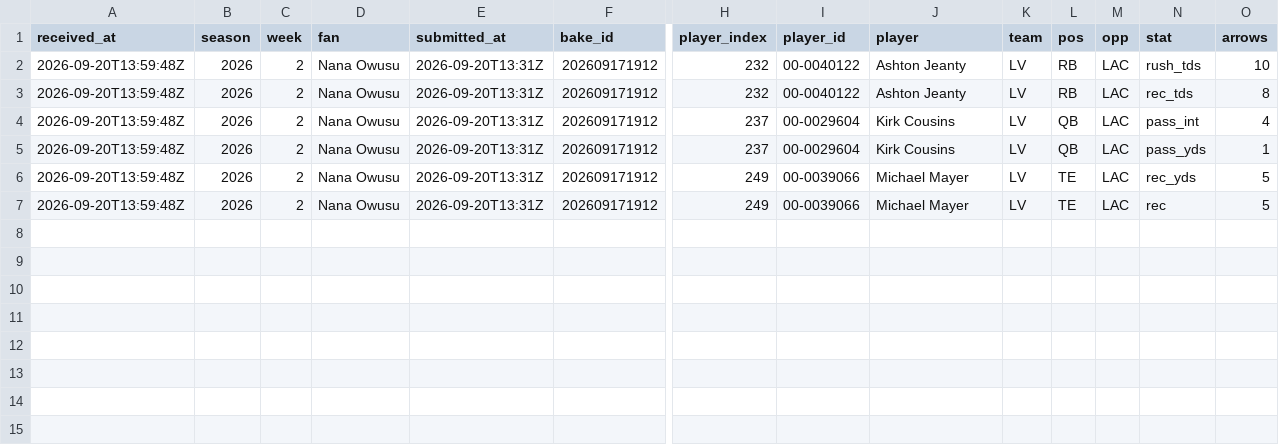
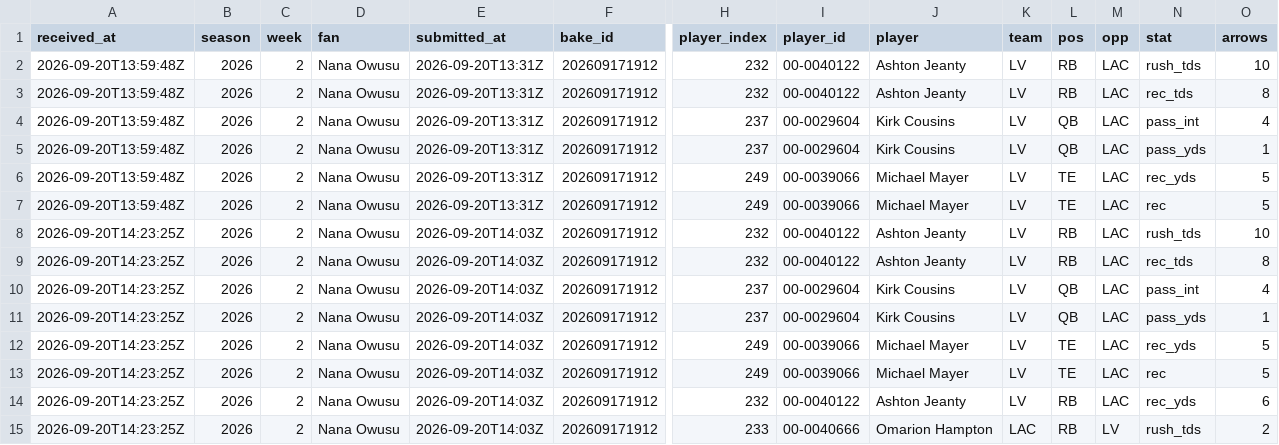
Before and after one commit to drburke-droid/NFL, a CSV file: data/fan_adjustments/fan_adjustments_long.csv, drawn as a sheet; only a part is shown, gaps mark what is left out; rows hold the shown columns only; the diff names each change by its address in the sheet, - before the commit and + after, or states it on an @@ line.

```diff
--- a/data/fan_adjustments/fan_adjustments_long.csv
+++ b/data/fan_adjustments/fan_adjustments_long.csv
+row 8: 2026-09-20T14:23:25Z | 2026 | 2 | Nana Owusu | 2026-09-20T14:03Z | 202609171912 | 232 | 00-0040122 | Ashton Jeanty | LV | RB | LAC | rush_tds | 10
+row 9: 2026-09-20T14:23:25Z | 2026 | 2 | Nana Owusu | 2026-09-20T14:03Z | 202609171912 | 232 | 00-0040122 | Ashton Jeanty | LV | RB | LAC | rec_tds | 8
+row 10: 2026-09-20T14:23:25Z | 2026 | 2 | Nana Owusu | 2026-09-20T14:03Z | 202609171912 | 237 | 00-0029604 | Kirk Cousins | LV | QB | LAC | pass_int | 4
+row 11: 2026-09-20T14:23:25Z | 2026 | 2 | Nana Owusu | 2026-09-20T14:03Z | 202609171912 | 237 | 00-0029604 | Kirk Cousins | LV | QB | LAC | pass_yds | 1
+row 12: 2026-09-20T14:23:25Z | 2026 | 2 | Nana Owusu | 2026-09-20T14:03Z | 202609171912 | 249 | 00-0039066 | Michael Mayer | LV | TE | LAC | rec_yds | 5
+row 13: 2026-09-20T14:23:25Z | 2026 | 2 | Nana Owusu | 2026-09-20T14:03Z | 202609171912 | 249 | 00-0039066 | Michael Mayer | LV | TE | LAC | rec | 5
+row 14: 2026-09-20T14:23:25Z | 2026 | 2 | Nana Owusu | 2026-09-20T14:03Z | 202609171912 | 232 | 00-0040122 | Ashton Jeanty | LV | RB | LAC | rec_yds | 6
+row 15: 2026-09-20T14:23:25Z | 2026 | 2 | Nana Owusu | 2026-09-20T14:03Z | 202609171912 | 233 | 00-0040666 | Omarion Hampton | LAC | RB | LV | rush_tds | 2
```
Also changed, not shown: 3 other files.
